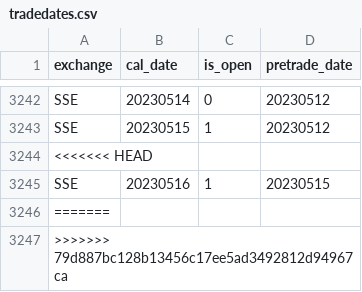
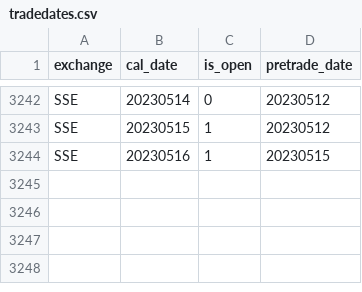
Before and after one commit to Wins-M/sys23, a CSV file: tradedates.csv, drawn as a sheet; only a part is shown, gaps mark what is left out.

Commit message:
[Mod] correct tradedates

```diff
--- a/tradedates.csv
+++ b/tradedates.csv
@@ -3243,5 +3243,2 @@ SSE,20230514,0,20230512
 SSE,20230515,1,20230512
-<<<<<<< HEAD
 SSE,20230516,1,20230515
-=======
->>>>>>> 79d887bc128b13456c17ee5ad3492812d94967ca
```
